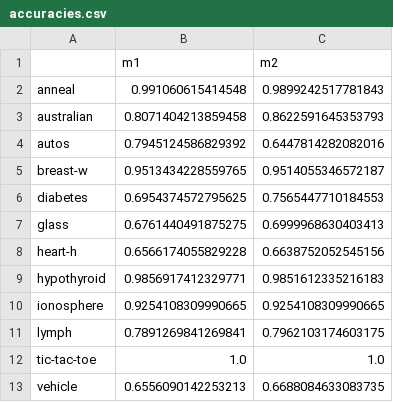
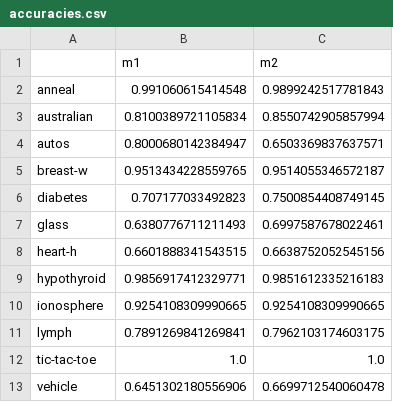
Before and after one commit to jirifilip/pyARC, a CSV file: notebooks/data/accuracies.csv, drawn as a sheet.

```diff
--- a/notebooks/data/accuracies.csv
+++ b/notebooks/data/accuracies.csv
@@ -2,8 +2,8 @@
 anneal,0.991060615414548,0.9899242517781843
-australian,0.8071404213859458,0.8622591645353793
-autos,0.7945124586829392,0.6447814282082016
+australian,0.8100389721105834,0.8550742905857994
+autos,0.8000680142384947,0.6503369837637571
 breast-w,0.9513434228559765,0.9514055346572187
-diabetes,0.6954374572795625,0.7565447710184553
-glass,0.6761440491875275,0.6999968630403413
-heart-h,0.6566174055829228,0.6638752052545156
+diabetes,0.707177033492823,0.7500854408749145
+glass,0.6380776711211493,0.6997587678022461
+heart-h,0.6601888341543515,0.6638752052545156
 hypothyroid,0.9856917412329771,0.9851612335216183
@@ -12,2 +12,2 @@ lymph,0.7891269841269841,0.7962103174603175
 tic-tac-toe,1.0,1.0
-vehicle,0.6556090142253213,0.6688084633083735
+vehicle,0.6451302180556906,0.6699712540060478
```
Also changed, not shown: 7 other files.
